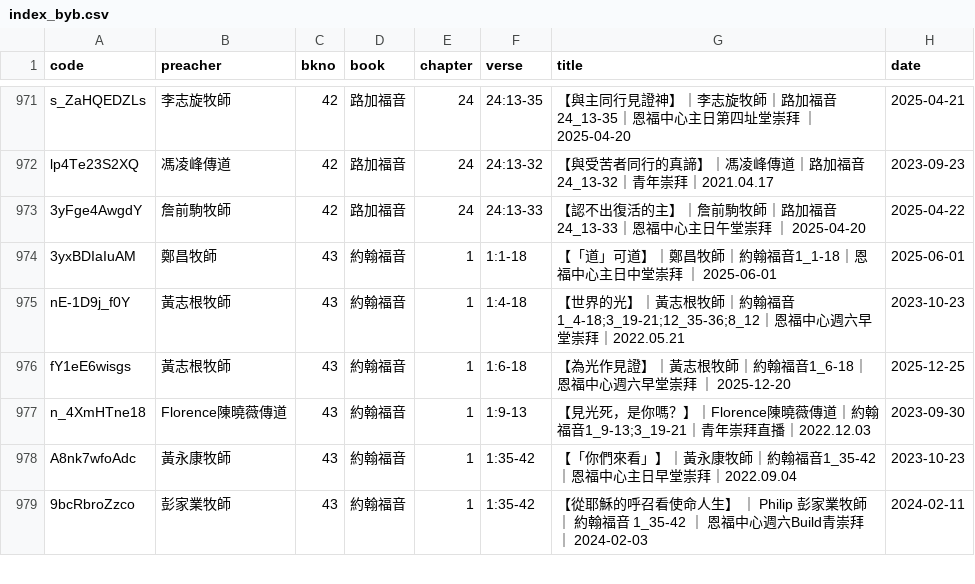
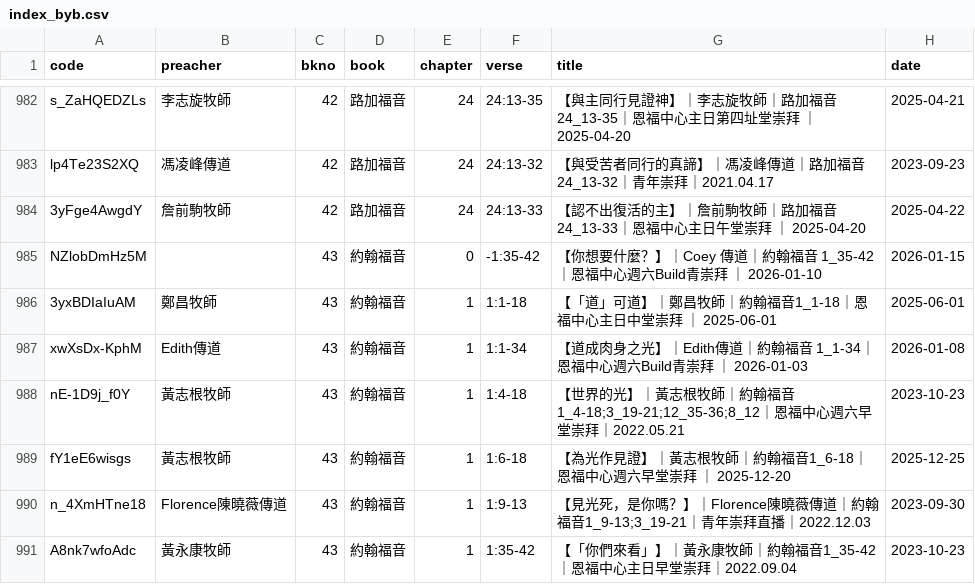
Before and after one commit to michaelchanwahyan/sermon-app, a CSV file: projects/YFCX/index_byb.csv, drawn as a sheet; only a part is shown, gaps mark what is left out; the shorter side is filled out with more unchanged rows; the diff covers the shown part only.

Commit message:
[update] reenew index

```diff
--- a/projects/YFCX/index_byb.csv
+++ b/projects/YFCX/index_byb.csv
@@ -973,3 +984,5 @@ lp4Te23S2XQ,馮凌峰傳道,42,路加福音,24,24:13-32,【與受苦者同行的
 3yFge4AwgdY,詹前駒牧師,42,路加福音,24,24:13-33,【認不出復活的主】｜詹前駒牧師｜路加福音24_13-33｜恩福中心主日午堂崇拜 ｜ 2025-04-20,2025-04-22
+NZlobDmHz5M,,43,約翰福音,0,-1:35-42,【你想要什麼？】｜Coey 傳道｜約翰福音 1_35-42｜恩福中心週六Build青崇拜 ｜ 2026-01-10,2026-01-15
 3yxBDIaIuAM,鄭昌牧師,43,約翰福音,1,1:1-18,【「道」可道】｜鄭昌牧師｜約翰福音1_1-18｜恩福中心主日中堂崇拜 ｜ 2025-06-01,2025-06-01
+xwXsDx-KphM,Edith傳道,43,約翰福音,1,1:1-34,【道成肉身之光】｜Edith傳道｜約翰福音 1_1-34｜恩福中心週六Build青崇拜 ｜ 2026-01-03,2026-01-08
 nE-1D9j_f0Y,黃志根牧師,43,約翰福音,1,1:4-18,【世界的光】｜黃志根牧師｜約翰福音1_4-18;3_19-21;12_35-36;8_12｜恩福中心週六早堂崇拜｜2022.05.21,2023-10-23
```
Also changed, not shown: 21 added rows elsewhere in this file, projects/ACSMHK/index_byb.csv, projects/ACSMHK/index_byn.csv, 17 other files.
